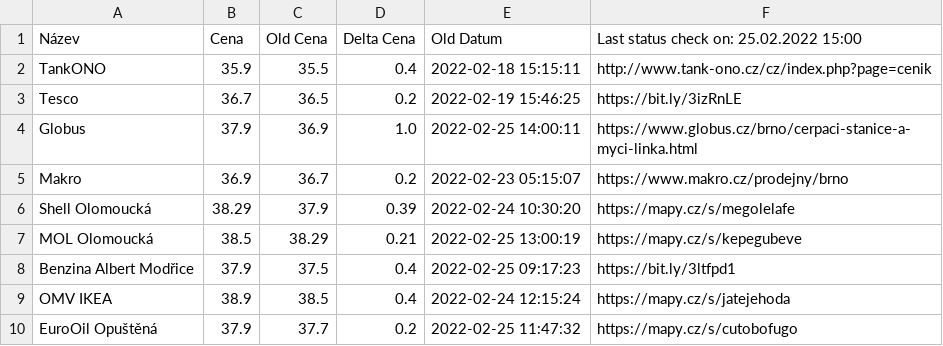
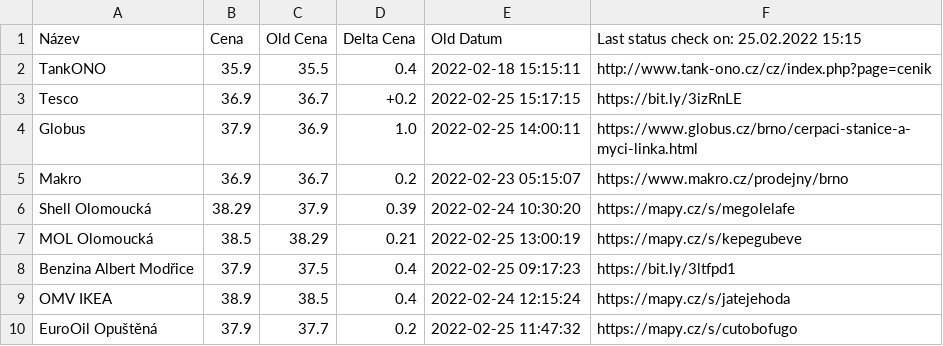
Before and after one commit to erlep/ppBB, a CSV file: bbCeny.csv, drawn as a sheet.

```diff
--- a/bbCeny.csv
+++ b/bbCeny.csv
@@ -1,4 +1,4 @@
-Název,Cena,Old Cena,Delta Cena,Old Datum,Last status check on: 25.02.2022 15:00
+Název,Cena,Old Cena,Delta Cena,Old Datum,Last status check on: 25.02.2022 15:15
 TankONO                ,35.9,35.5,0.4,2022-02-18 15:15:11,http://www.tank-ono.cz/cz/index.php?page=cenik
-Tesco                  ,36.7,36.5,0.2,2022-02-19 15:46:25,https://bit.ly/3izRnLE
+Tesco                  ,36.9,36.7,+0.2,2022-02-25 15:17:15,https://bit.ly/3izRnLE
 Globus                 ,37.9,36.9,1.0,2022-02-25 14:00:11,https://www.globus.cz/brno/cerpaci-stanice-a-myci-linka.html
```
Also changed, not shown: 4 other files.
